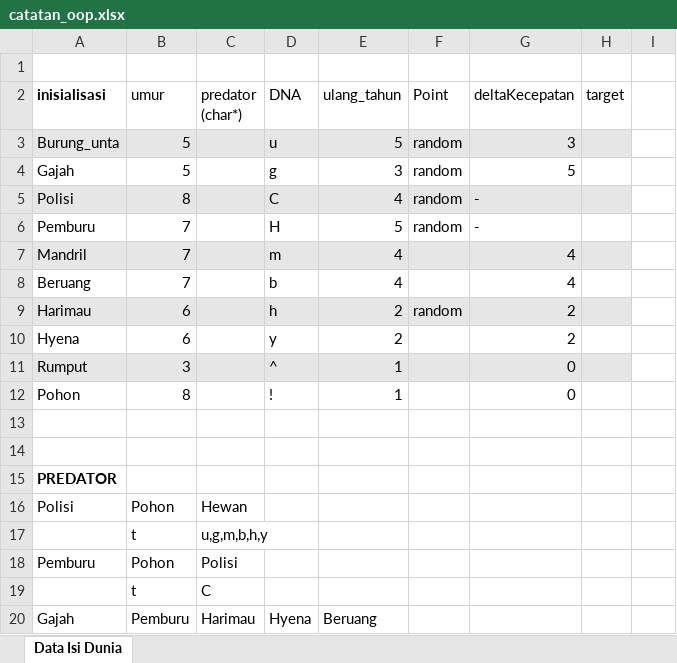
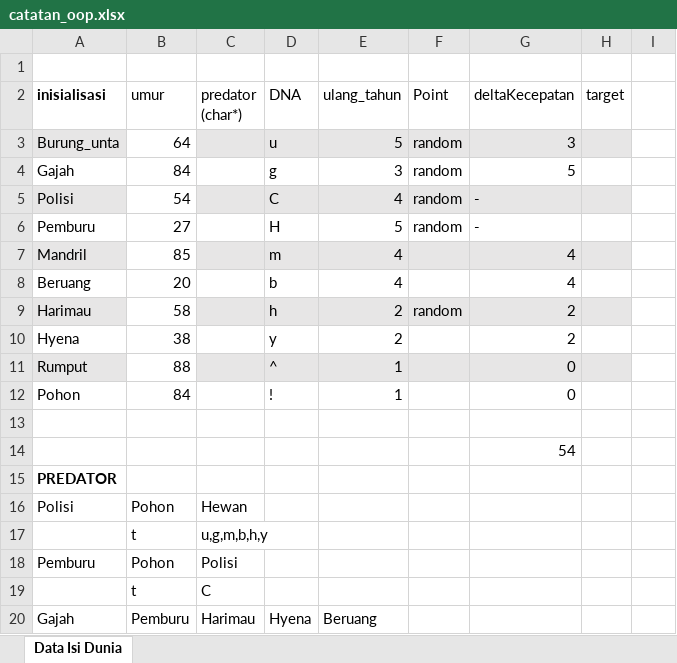
Before and after one commit to monstergelo/Makhluk, an Excel workbook: catatan_oop.xlsx, sheet Data Isi Dunia, drawn as a sheet; only a part is shown; values as stored, in another font and other column widths than the file's, no borders; the diff names each change by its address in the sheet, - before the commit and + after, or states it on an @@ line.

Commit message:
data update

```diff
--- a/catatan_oop.xlsx (sheet Data Isi Dunia)
+++ b/catatan_oop.xlsx (sheet Data Isi Dunia)
-B3 (umur): 5
+B3 (umur): 64
-B3 fill: #E7E6E6
+B3 fill: none
-B4 (umur): 5
+B4 (umur): 84
-B5 (umur): 8
+B5 (umur): 54
-B5 fill: #E7E6E6
+B5 fill: none
-B6 (umur): 7
+B6 (umur): 27
-B7 (umur): 7
+B7 (umur): 85
-B7 fill: #E7E6E6
+B7 fill: none
-B8 (umur): 7
+B8 (umur): 20
-B9 (umur): 6
+B9 (umur): 58
-B9 fill: #E7E6E6
+B9 fill: none
-B10 (umur): 6
+B10 (umur): 38
-B11 (umur): 3
+B11 (umur): 88
-B11 fill: #E7E6E6
+B11 fill: none
-B12 (umur): 8
+B12 (umur): 84
-G14 (deltaKecepatan): (empty)
+G14 (deltaKecepatan): 54
```
